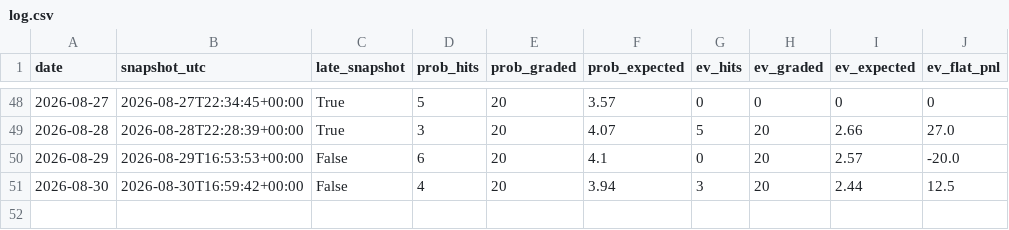
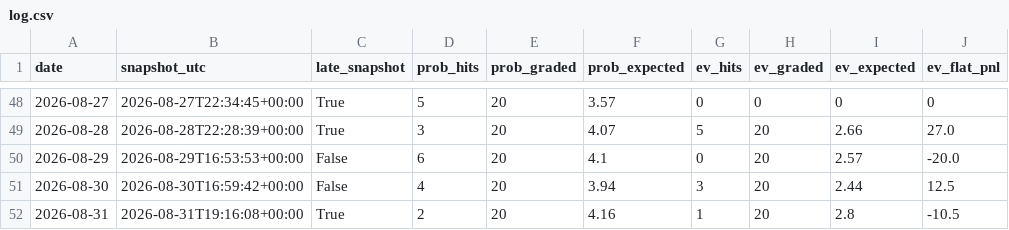
Before and after one commit to emf5278/Starter-jawn, a CSV file: results/log.csv, drawn as a sheet; only a part is shown, gaps mark what is left out.

```diff
--- a/results/log.csv
+++ b/results/log.csv
@@ -51 +51,2 @@ date,snapshot_utc,late_snapshot,prob_hits,prob_graded,prob_expected,ev_hits,ev_g
 2026-08-30,2026-08-30T16:59:42+00:00,False,4,20,3.94,3,20,2.44,12.5
+2026-08-31,2026-08-31T19:16:08+00:00,True,2,20,4.16,1,20,2.8,-10.5
```
Also changed, not shown: 2 other files.
